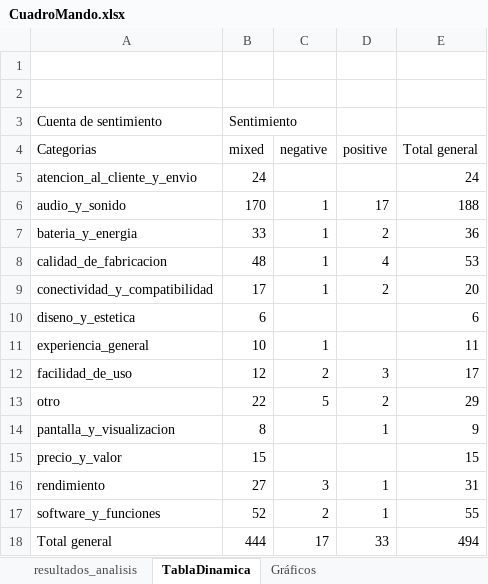
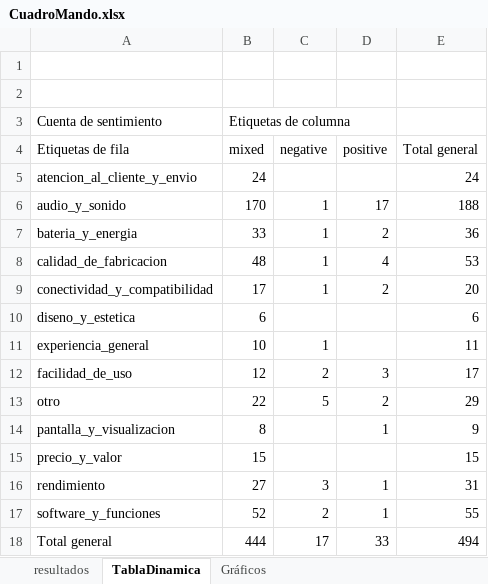
Before and after one commit to Diesanz/AnalisiOCR_AzureIA, an Excel workbook: AnalizadorTexto/CuadroMando.xlsx, sheet TablaDinamica, drawn as a sheet; values as stored, in another font and other column widths than the file's, no borders; the diff names each change by its address in the sheet, - before the commit and + after, or states it on an @@ line.

```diff
--- a/AnalizadorTexto/CuadroMando.xlsx (sheet TablaDinamica)
+++ b/AnalizadorTexto/CuadroMando.xlsx (sheet TablaDinamica)
-sheet tab: resultados_analisis
+sheet tab: resultados
-B3 (mixed): Sentimiento
+B3 (mixed): Etiquetas de columna
-A4: Categorias
+A4: Etiquetas de fila
```
Also changed, not shown: charts or pictures, 5 other files.
